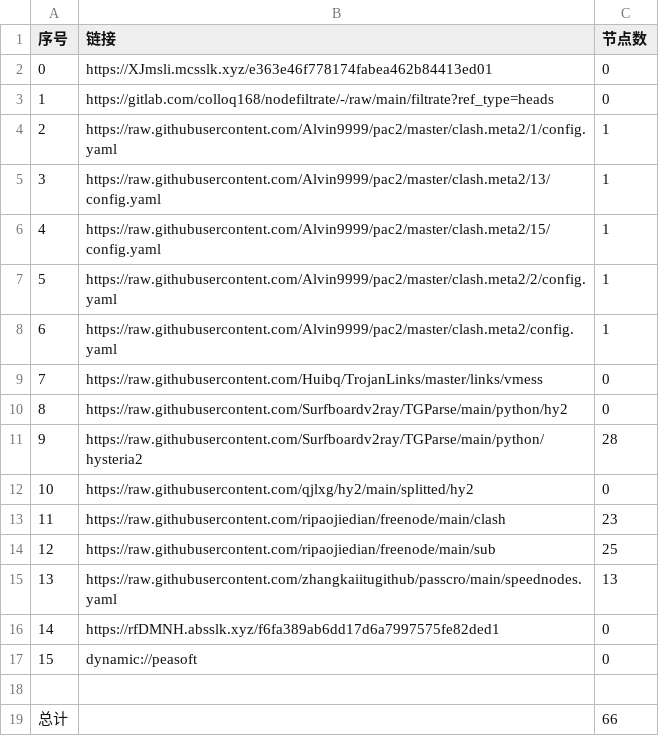
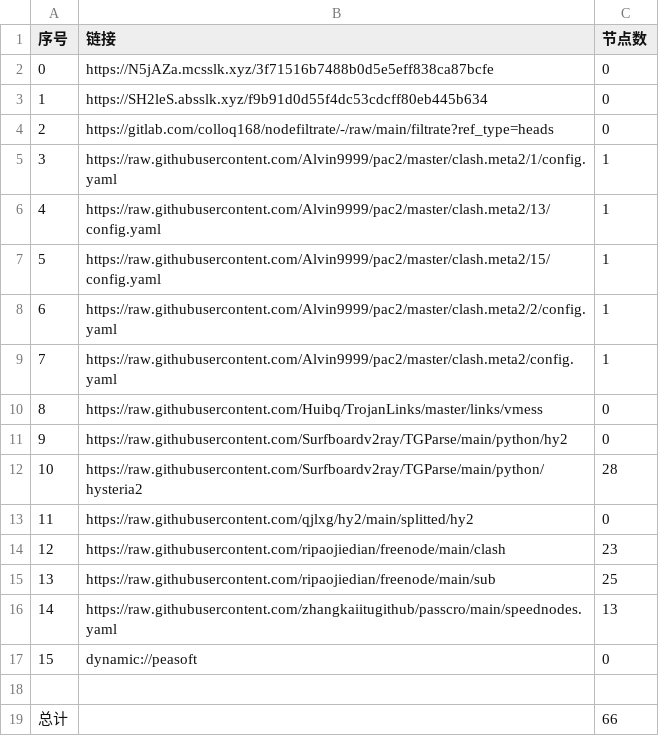
Before and after one commit to nowts71/NoMoreWalls, a CSV file: list_result.csv, drawn as a sheet; removed rows and columns are numbered as before the commit, all else as after; the diff names each change by its address in the sheet, - before the commit and + after, or states it on an @@ line.

```diff
--- a/list_result.csv
+++ b/list_result.csv
-B2 (链接): https://XJmsli.mcsslk.xyz/e363e46f778174fabea462b84413ed01
+B2 (链接): https://N5jAZa.mcsslk.xyz/3f71516b7488b0d5e5eff838ca87bcfe
+row 3: 1 | https://SH2leS.absslk.xyz/f9b91d0d55f4dc53cdcff80eb445b634 | 0
@@ column A (序号) renumbered between rows 4 and 16 @@
-row 16: 14 | https://rfDMNH.absslk.xyz/f6fa389ab6dd17d6a7997575fe82ded1 | 0
```
Also changed, not shown: 17 other files.
